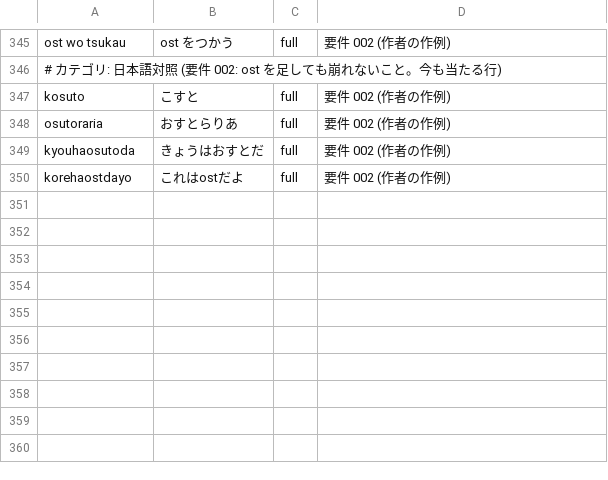
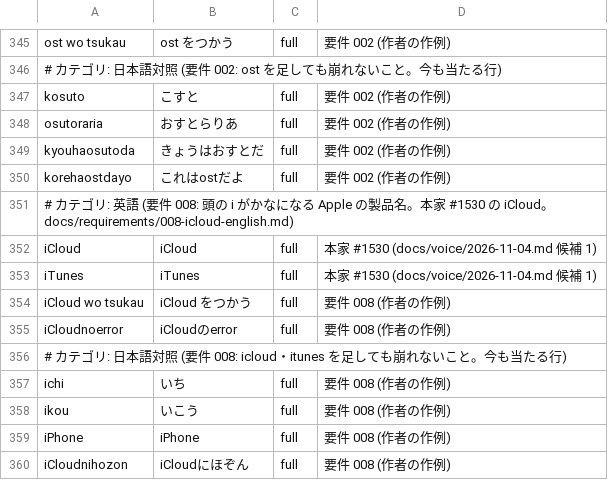
Before and after one commit to whitewater-png/Meltype-for-Mac, a TSV file: eval/cases/short-words-in-english.tsv, drawn as a sheet; only a part is shown, gaps mark what is left out; the diff names each change by its address in the sheet, - before the commit and + after, or states it on an @@ line.

```diff
--- a/eval/cases/short-words-in-english.tsv
+++ b/eval/cases/short-words-in-english.tsv
+row 351: # カテゴリ: 英語 (要件 008: 頭の i がかなになる Apple の製品名。本家 #1530 の iCloud。docs/requirements/008-icloud-english.md)
+row 352: iCloud | iCloud | full | 本家 #1530 (docs/voice/2026-11-04.md 候補 1)
+row 353: iTunes | iTunes | full | 本家 #1530 (docs/voice/2026-11-04.md 候補 1)
+row 354: iCloud wo tsukau | iCloud をつかう | full | 要件 008 (作者の作例)
+row 355: iCloudnoerror | iCloudのerror | full | 要件 008 (作者の作例)
+row 356: # カテゴリ: 日本語対照 (要件 008: icloud・itunes を足しても崩れないこと。今も当たる行)
+row 357: ichi | いち | full | 要件 008 (作者の作例)
+row 358: ikou | いこう | full | 要件 008 (作者の作例)
+row 359: iPhone | iPhone | full | 要件 008 (作者の作例)
+row 360: iCloudnihozon | iCloudにほぞん | full | 要件 008 (作者の作例)
```
Also changed, not shown: 2 other files.
